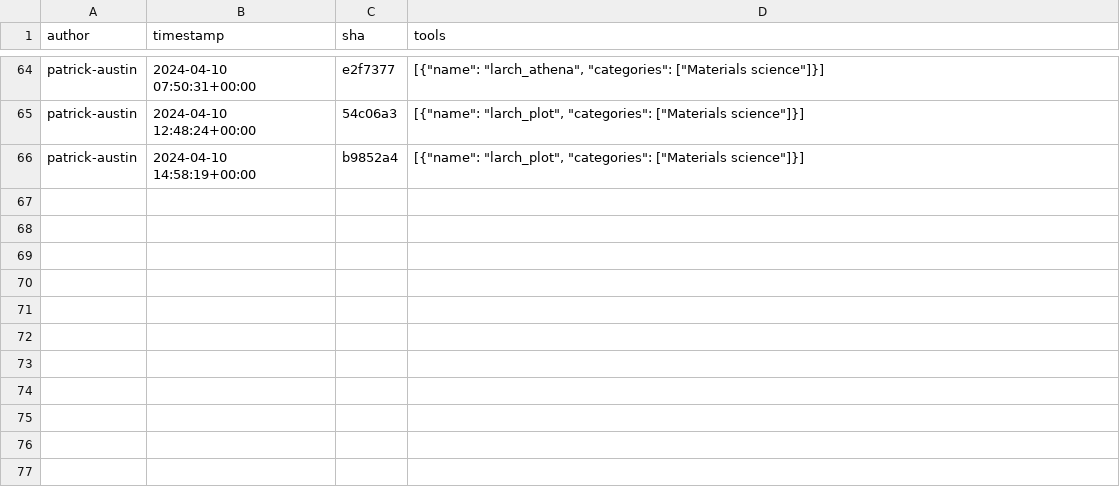
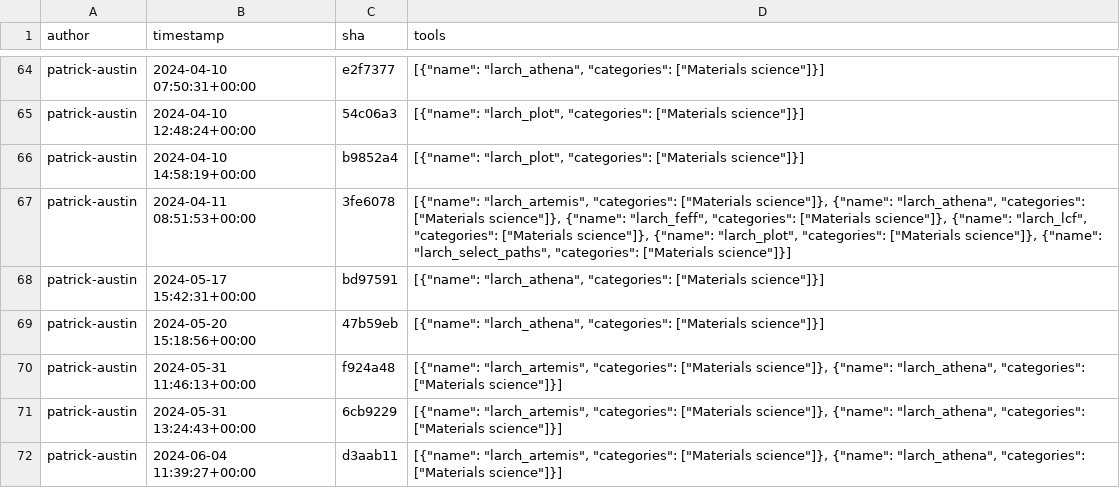
Before and after one commit to kostrykin/galaxy-community-activities, a CSV file: cache/repositories/MaterialsGalaxy/larch-tools.csv, drawn as a sheet; only a part is shown, gaps mark what is left out; the diff names each change by its address in the sheet, - before the commit and + after, or states it on an @@ line.

```diff
--- a/cache/repositories/MaterialsGalaxy/larch-tools.csv
+++ b/cache/repositories/MaterialsGalaxy/larch-tools.csv
+row 67: patrick-austin | 2024-04-11 08:51:53+00:00 | 3fe6078 | [{"name": "larch_artemis", "categories": ["Materials science"]}, {"name": "larch_athena", "categories": ["Materials science"]}, {"name": "larch_feff", "categories": ["Materials science"]}, {"name": "larch_lcf", "categories": ["Materials science"]}, {"name": "larch_plot", "categories": ["Materials science"]}, {"name": "larch_select_paths", "categories": ["Materials science"]}]
+row 68: patrick-austin | 2024-05-17 15:42:31+00:00 | bd97591 | [{"name": "larch_athena", "categories": ["Materials science"]}]
+row 69: patrick-austin | 2024-05-20 15:18:56+00:00 | 47b59eb | [{"name": "larch_athena", "categories": ["Materials science"]}]
+row 70: patrick-austin | 2024-05-31 11:46:13+00:00 | f924a48 | [{"name": "larch_artemis", "categories": ["Materials science"]}, {"name": "larch_athena", "categories": ["Materials science"]}]
+row 71: patrick-austin | 2024-05-31 13:24:43+00:00 | 6cb9229 | [{"name": "larch_artemis", "categories": ["Materials science"]}, {"name": "larch_athena", "categories": ["Materials science"]}]
+row 72: patrick-austin | 2024-06-04 11:39:27+00:00 | d3aab11 | [{"name": "larch_artemis", "categories": ["Materials science"]}, {"name": "larch_athena", "categories": ["Materials science"]}]
```
Also changed, not shown: cache/repositories/bgruening/galaxytools.csv, cache/repositories/galaxycomputationalchemistry/galaxy-tools-compchem.csv, 14 other files.
